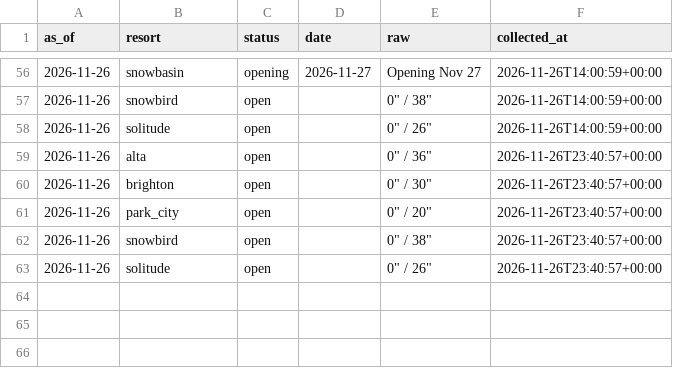
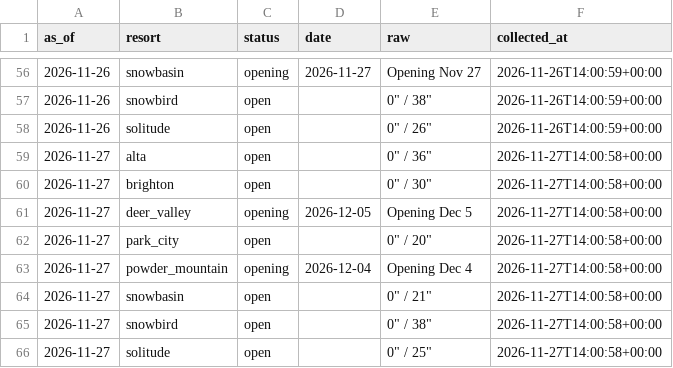
Before and after one commit to Jbeck-tests/Ski-wait-times, a CSV file: resort_status.csv, drawn as a sheet; only a part is shown, gaps mark what is left out.

```diff
--- a/resort_status.csv
+++ b/resort_status.csv
@@ -58,6 +58,9 @@ as_of,resort,status,date,raw,collected_at
 2026-11-26,solitude,open,,"0"" / 26""",2026-11-26T14:00:59+00:00
-2026-11-26,alta,open,,"0"" / 36""",2026-11-26T23:40:57+00:00
-2026-11-26,brighton,open,,"0"" / 30""",2026-11-26T23:40:57+00:00
-2026-11-26,park_city,open,,"0"" / 20""",2026-11-26T23:40:57+00:00
-2026-11-26,snowbird,open,,"0"" / 38""",2026-11-26T23:40:57+00:00
-2026-11-26,solitude,open,,"0"" / 26""",2026-11-26T23:40:57+00:00
+2026-11-27,alta,open,,"0"" / 36""",2026-11-27T14:00:58+00:00
+2026-11-27,brighton,open,,"0"" / 30""",2026-11-27T14:00:58+00:00
+2026-11-27,deer_valley,opening,2026-12-05,Opening Dec 5,2026-11-27T14:00:58+00:00
+2026-11-27,park_city,open,,"0"" / 20""",2026-11-27T14:00:58+00:00
+2026-11-27,powder_mountain,opening,2026-12-04,Opening Dec 4,2026-11-27T14:00:58+00:00
+2026-11-27,snowbasin,open,,"0"" / 21""",2026-11-27T14:00:58+00:00
+2026-11-27,snowbird,open,,"0"" / 38""",2026-11-27T14:00:58+00:00
+2026-11-27,solitude,open,,"0"" / 25""",2026-11-27T14:00:58+00:00
```
Also changed, not shown: canyon_live.csv, lift_status.csv, 10 other files.
